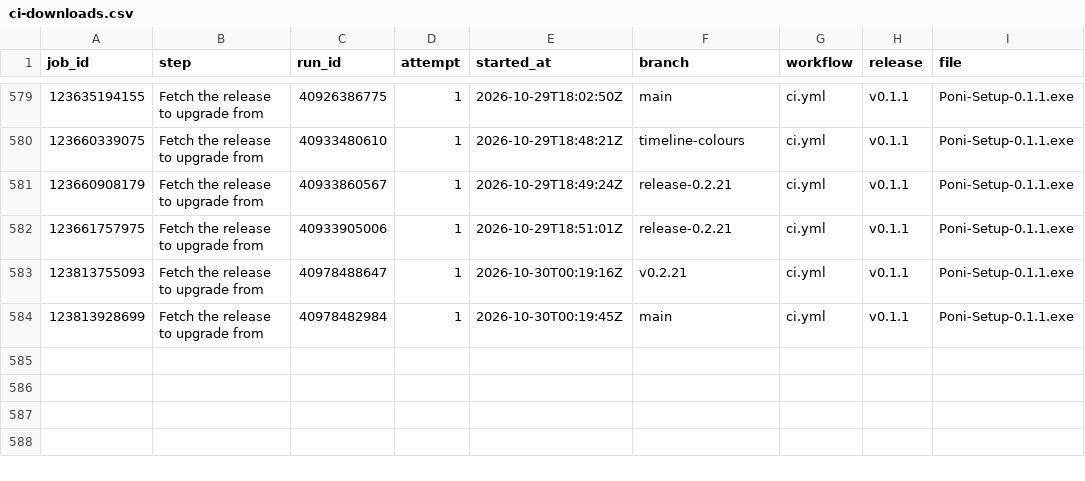
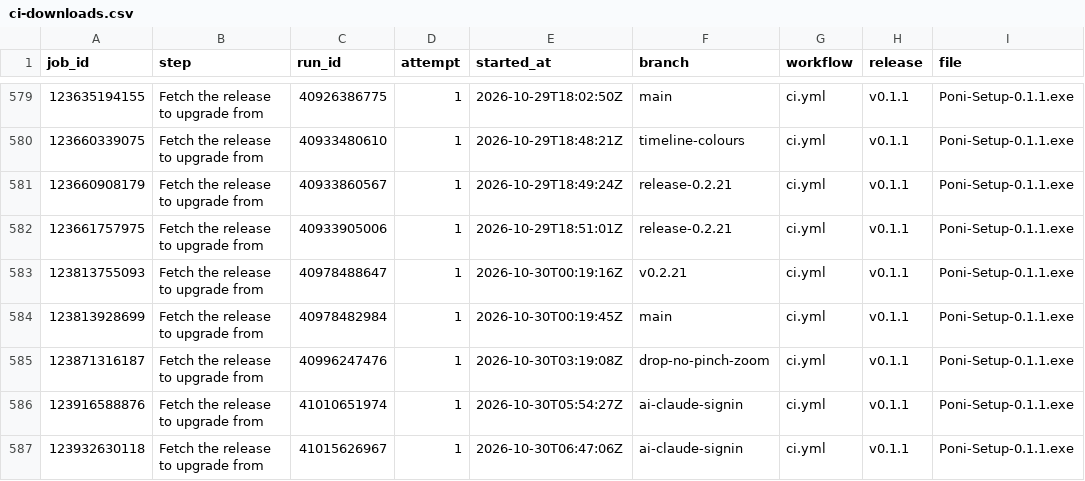
Before and after one commit to lucacadalora/oyenza-studio, a CSV file: data/ci-downloads.csv, drawn as a sheet; only a part is shown, gaps mark what is left out.

```diff
--- a/data/ci-downloads.csv
+++ b/data/ci-downloads.csv
@@ -584 +584,4 @@ job_id,step,run_id,attempt,started_at,branch,workflow,release,file
 123813928699,Fetch the release to upgrade from,40978482984,1,2026-10-30T00:19:45Z,main,ci.yml,v0.1.1,Poni-Setup-0.1.1.exe
+123871316187,Fetch the release to upgrade from,40996247476,1,2026-10-30T03:19:08Z,drop-no-pinch-zoom,ci.yml,v0.1.1,Poni-Setup-0.1.1.exe
+123916588876,Fetch the release to upgrade from,41010651974,1,2026-10-30T05:54:27Z,ai-claude-signin,ci.yml,v0.1.1,Poni-Setup-0.1.1.exe
+123932630118,Fetch the release to upgrade from,41015626967,1,2026-10-30T06:47:06Z,ai-claude-signin,ci.yml,v0.1.1,Poni-Setup-0.1.1.exe
```
Also changed, not shown: data/downloads.csv, 5 other files.
